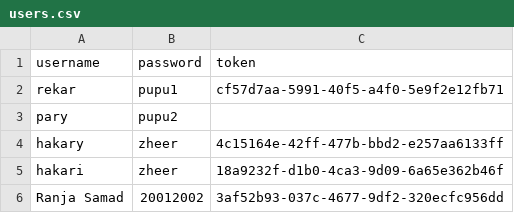
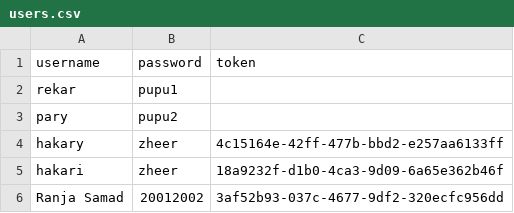
Before and after one commit to Rekar-J/Civil-Engineer-Automation-Tool, a CSV file: users.csv, drawn as a sheet.

Commit message:
Update users.csv

```diff
--- a/users.csv
+++ b/users.csv
@@ -1,3 +1,3 @@
 username,password,token
-rekar,pupu1,cf57d7aa-5991-40f5-a4f0-5e9f2e12fb71
+rekar,pupu1,
 pary,pupu2,
```
